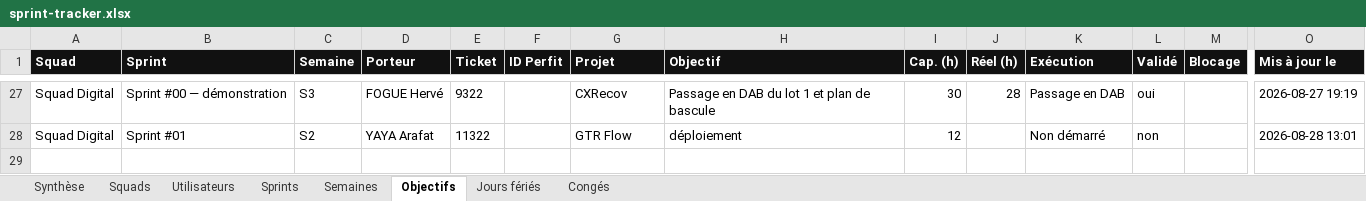
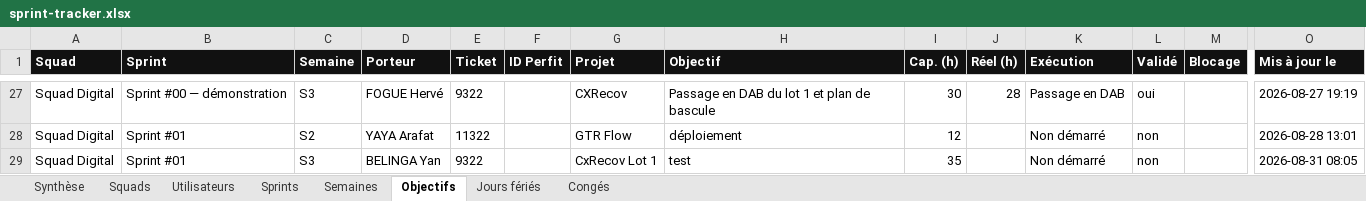
Before and after one commit to efoka24-ops/sprint-tracker, an Excel workbook: bd/sprint-tracker.xlsx, sheet Objectifs, drawn as a sheet; only a part is shown, gaps mark what is left out; values as stored, in another font and other column widths than the file's, no borders; rows hold the shown columns only; the diff names each change by its address in the sheet, - before the commit and + after, or states it on an @@ line.

Commit message:
bd : saisie d’un objectif

```diff
--- a/bd/sprint-tracker.xlsx (sheet Objectifs)
+++ b/bd/sprint-tracker.xlsx (sheet Objectifs)
+row 29: Squad Digital | Sprint #01 | S3 | BELINGA Yan | 9322 |  | CxRecov Lot 1 | test | 35 |  | Non démarré | non |  | 2026-08-31 08:05
```
Also changed, not shown: sheet Synthèse.
